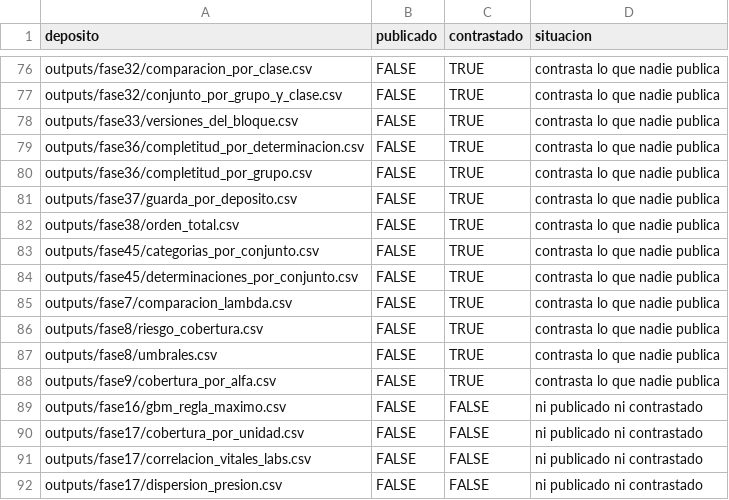
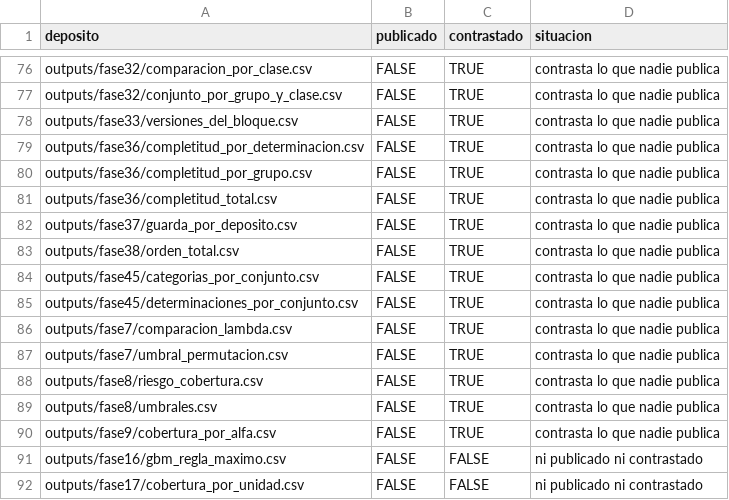
Before and after one commit to ljm234/icu-infection-source-conformal, a CSV file: outputs/fase44/depositos.csv, drawn as a sheet; only a part is shown, gaps mark what is left out; the shorter side is filled out with more unchanged rows; the diff names each change by its address in the sheet, - before the commit and + after, or states it on an @@ line.

```diff
--- a/outputs/fase44/depositos.csv
+++ b/outputs/fase44/depositos.csv
+row 81: outputs/fase36/completitud_total.csv | FALSE | TRUE | contrasta lo que nadie publica
+row 87: outputs/fase7/umbral_permutacion.csv | FALSE | TRUE | contrasta lo que nadie publica
```
Also changed, not shown: outputs/fase20/verificacion_cifras.csv, outputs/fase37/guarda_por_deposito.csv, 15 other files.
